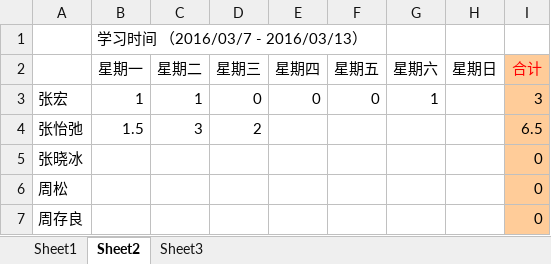
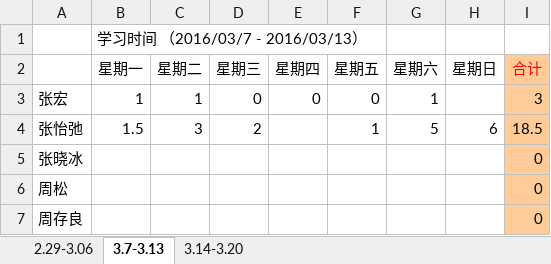
Before and after one commit to bbtmtl/wds-section1, an Excel workbook: wds_1_timesheet.xlsx, sheet 3.7-3.13, drawn as a sheet; values as stored, in another font and other column widths than the file's, no borders; the diff names each change by its address in the sheet, - before the commit and + after, or states it on an @@ line.

```diff
--- a/wds_1_timesheet.xlsx (sheet 3.7-3.13)
+++ b/wds_1_timesheet.xlsx (sheet 3.7-3.13)
-sheet tab: Sheet1
+sheet tab: 2.29-3.06
-sheet tab: Sheet2
+sheet tab: 3.7-3.13
-sheet tab: Sheet3
+sheet tab: 3.14-3.20
-F4 (星期五): (empty)
+F4 (星期五): 1
-G4 (星期六): (empty)
+G4 (星期六): 5
-H4 (星期日): (empty)
+H4 (星期日): 6
-I4 (合计): 6.5
+I4 (合计): 18.5
```
Also changed, not shown: sheet 3.14-3.20.
